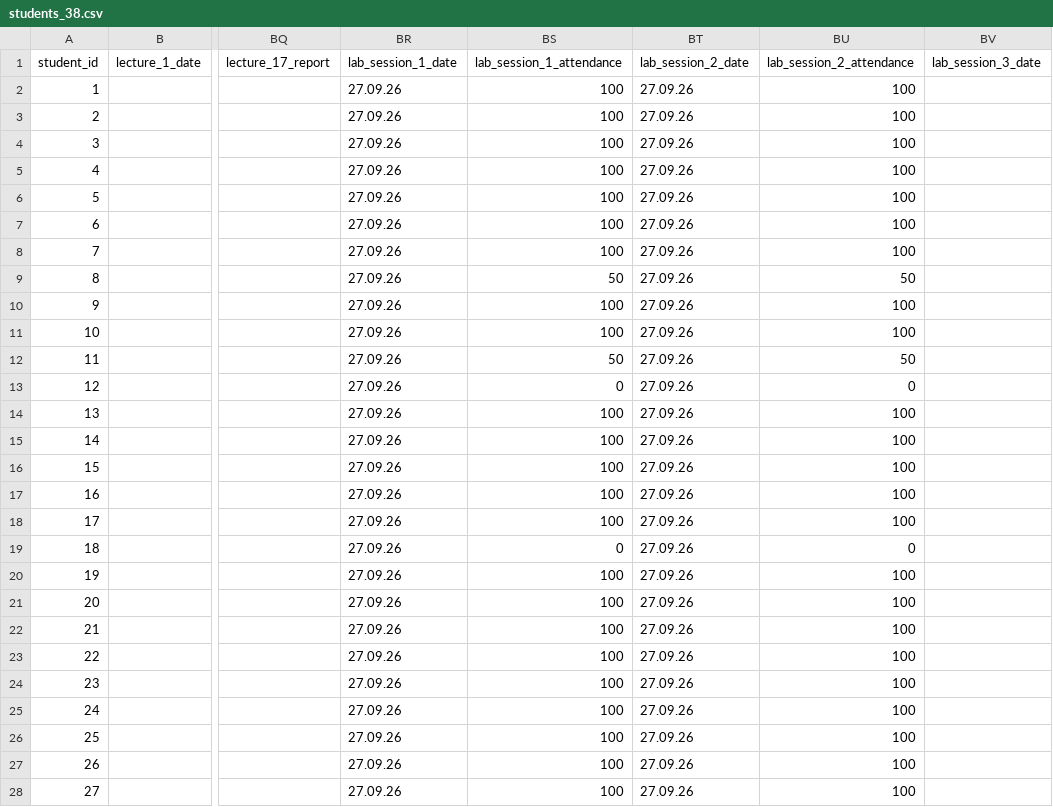
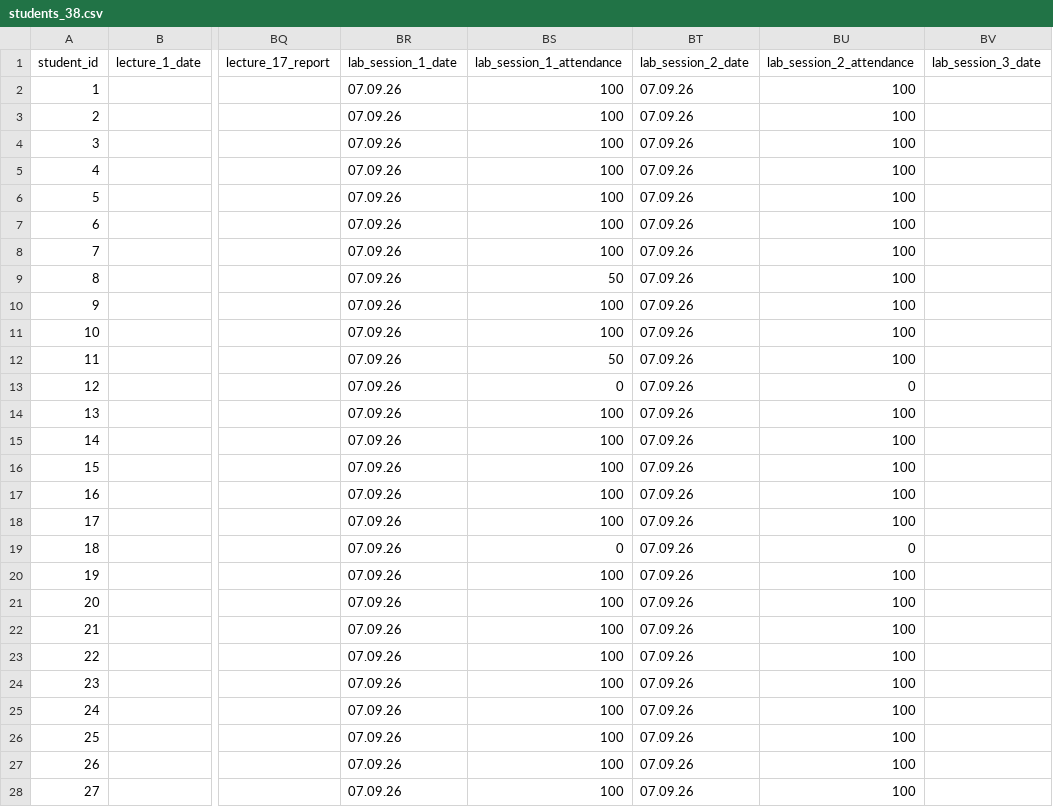
Before and after one commit to askras/dsa2025, a CSV file: brs/students_38.csv, drawn as a sheet; only a part is shown, gaps mark what is left out; the diff names each change by its address in the sheet, - before the commit and + after, or states it on an @@ line.

```diff
--- a/brs/students_38.csv
+++ b/brs/students_38.csv
-BR2:BR28: 27.09.26
+BR2:BR28: 07.09.26
-BT2:BT28: 27.09.26
+BT2:BT28: 07.09.26
-BU9: 50
+BU9: 100
-BU12: 50
+BU12: 100
```
Also changed, not shown: brs/result_38.csv.
